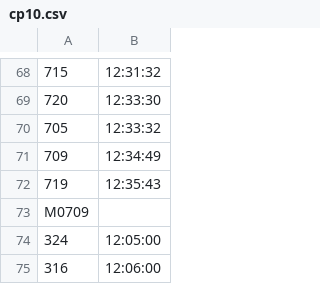
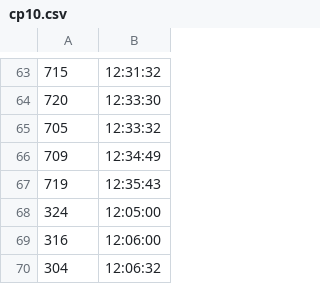
Before and after one commit to ArtyomPeshkov/sport-management-system, a CSV file: csvFiles/configuration/points/cp10.csv, drawn as a sheet; only a part is shown, gaps mark what is left out; the shorter side is filled out with more unchanged rows; the diff covers the shown part only.

```diff
--- a/csvFiles/configuration/points/cp10.csv
+++ b/csvFiles/configuration/points/cp10.csv
@@ -72,3 +67,2 @@
 719,12:35:43
-М0709,,,,,,
 324,12:05:00
```
Also changed, not shown: 5 removed rows elsewhere in this file, csvFiles/configuration/points/cp1.csv, csvFiles/configuration/points/cp2.csv, 7 other files.
